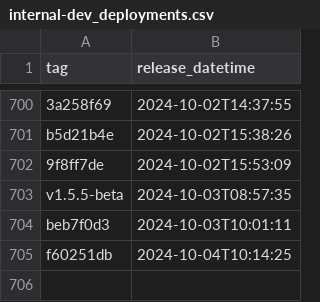
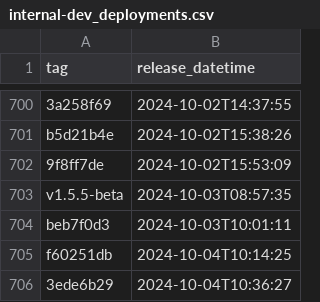
Before and after one commit to NHSDigital/eps-prescription-status-update-api, a CSV file: _data/internal-dev_deployments.csv, drawn as a sheet; only a part is shown, gaps mark what is left out; the diff names each change by its address in the sheet, - before the commit and + after, or states it on an @@ line.

```diff
--- a/_data/internal-dev_deployments.csv
+++ b/_data/internal-dev_deployments.csv
+row 706: 3ede6b29 | 2024-10-04T10:36:27
```
Also changed, not shown: 1 other file.
